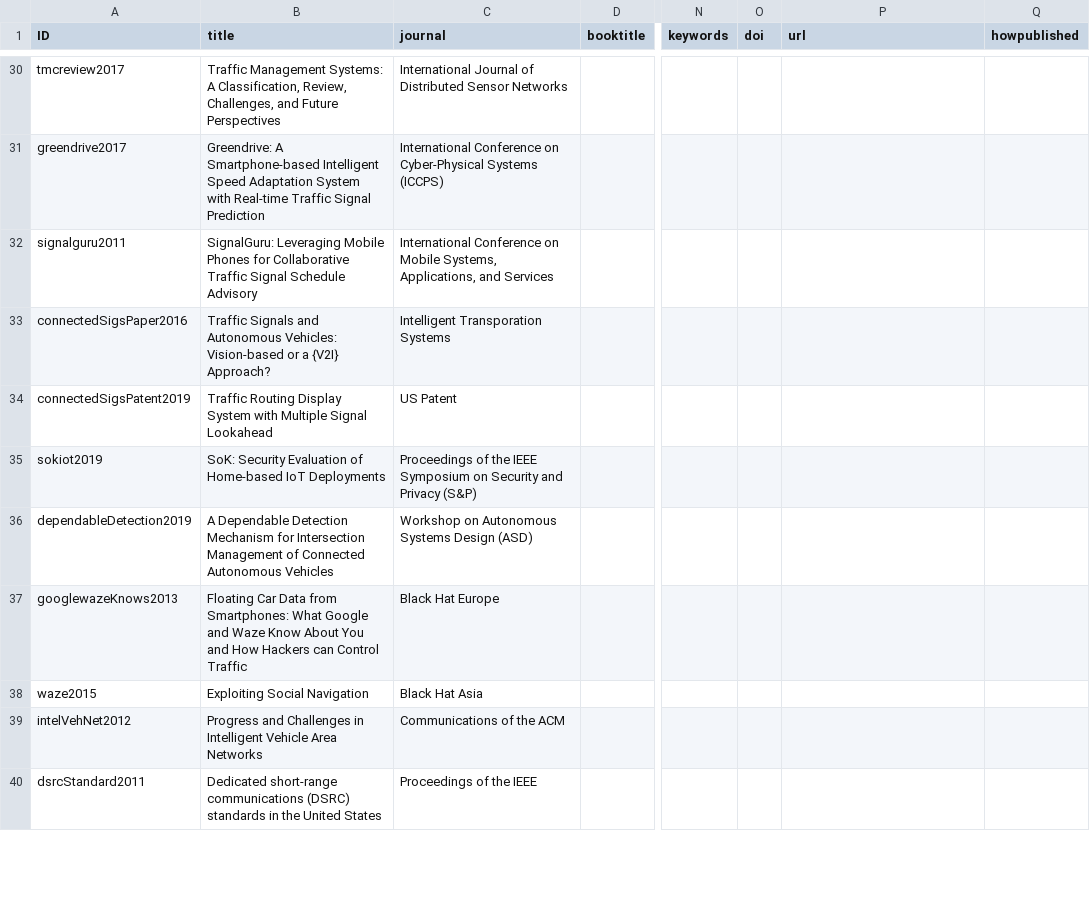
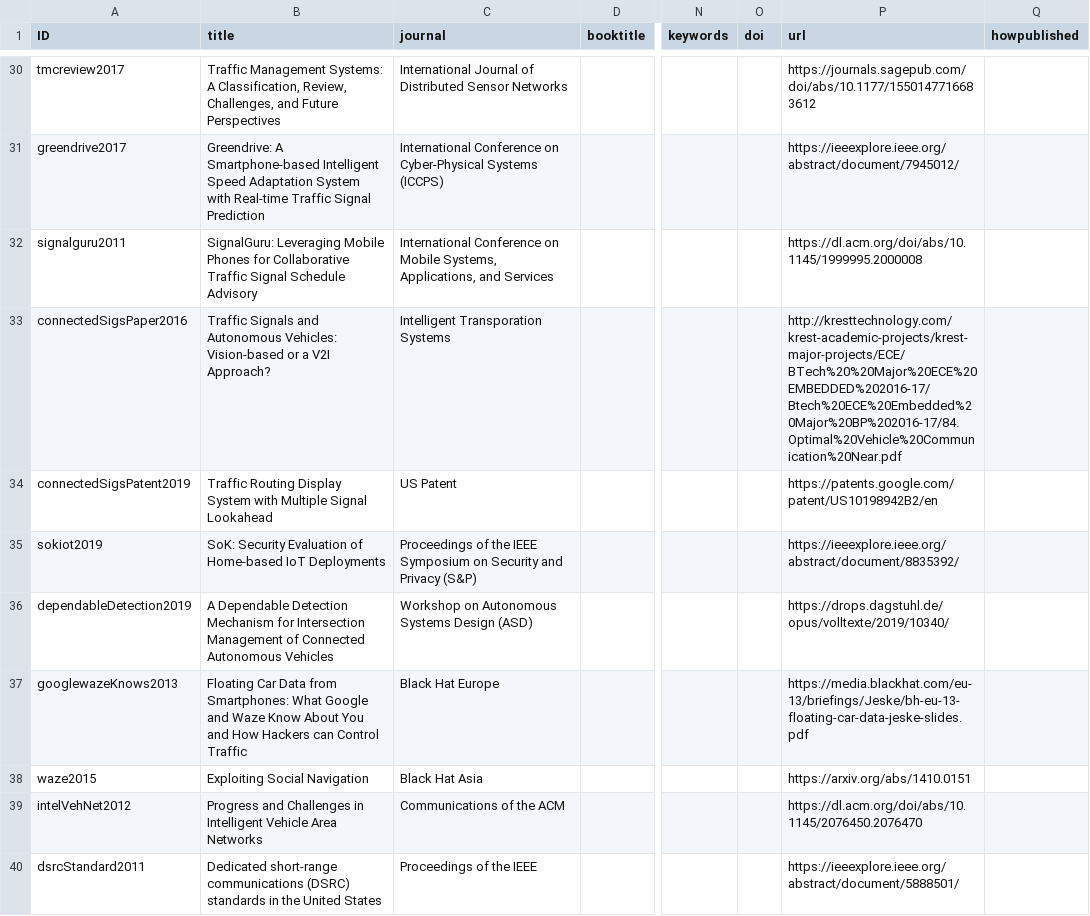
Before and after one commit to transportation-sok/transportation-sok.github.io, a CSV file: bib.csv, drawn as a sheet; only a part is shown, gaps mark what is left out; the diff covers the shown part only; the diff names each change by its address in the sheet, - before the commit and + after, or states it on an @@ line.

```diff
--- a/bib.csv
+++ b/bib.csv
-P30 (url): (empty)
+P30 (url): https://journals.sagepub.com/doi/abs/10.1177/1550147716683612
-P31 (url): (empty)
+P31 (url): https://ieeexplore.ieee.org/abstract/document/7945012/
-P32 (url): (empty)
+P32 (url): https://dl.acm.org/doi/abs/10.1145/1999995.2000008
-B33 (title): …or a {V2I} Approach?
+B33 (title): …or a V2I Approach?
-P33 (url): (empty)
+P33 (url): http://kresttechnology.com/krest-academic-projects/krest-major-projects/ECE/BTech%20%20Major%20ECE%20EMBEDDED%202016-17/Btech%20ECE%20Embedded%20Major%20BP%202016-17/84.Optimal%20Vehicle%20Communication%20Near.pdf
-P34 (url): (empty)
+P34 (url): https://patents.google.com/patent/US10198942B2/en
-P35 (url): (empty)
+P35 (url): https://ieeexplore.ieee.org/abstract/document/8835392/
-P36 (url): (empty)
+P36 (url): https://drops.dagstuhl.de/opus/volltexte/2019/10340/
-P37 (url): (empty)
+P37 (url): https://media.blackhat.com/eu-13/briefings/Jeske/bh-eu-13-floating-car-data-jeske-slides.pdf
-P38 (url): (empty)
+P38 (url): https://arxiv.org/abs/1410.0151
-P39 (url): (empty)
+P39 (url): https://dl.acm.org/doi/abs/10.1145/2076450.2076470
-P40 (url): (empty)
+P40 (url): https://ieeexplore.ieee.org/abstract/document/5888501/
```
Also changed, not shown: 38 edited cells elsewhere in this file.
